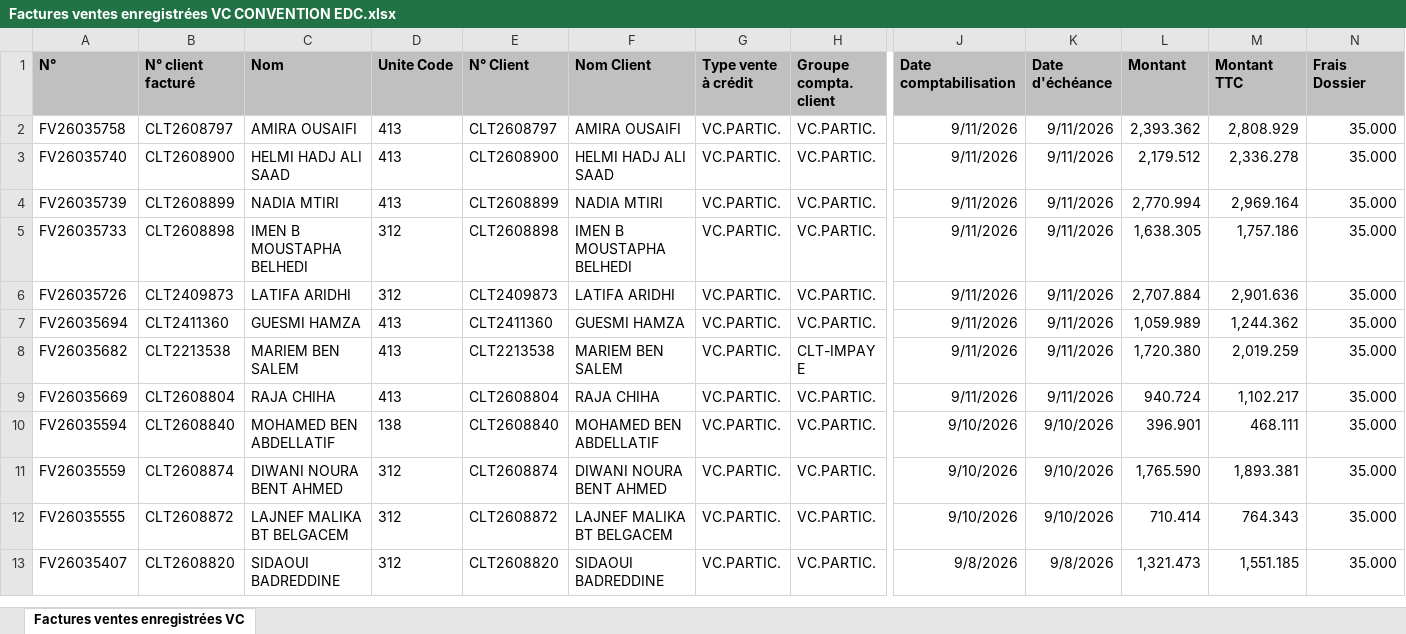
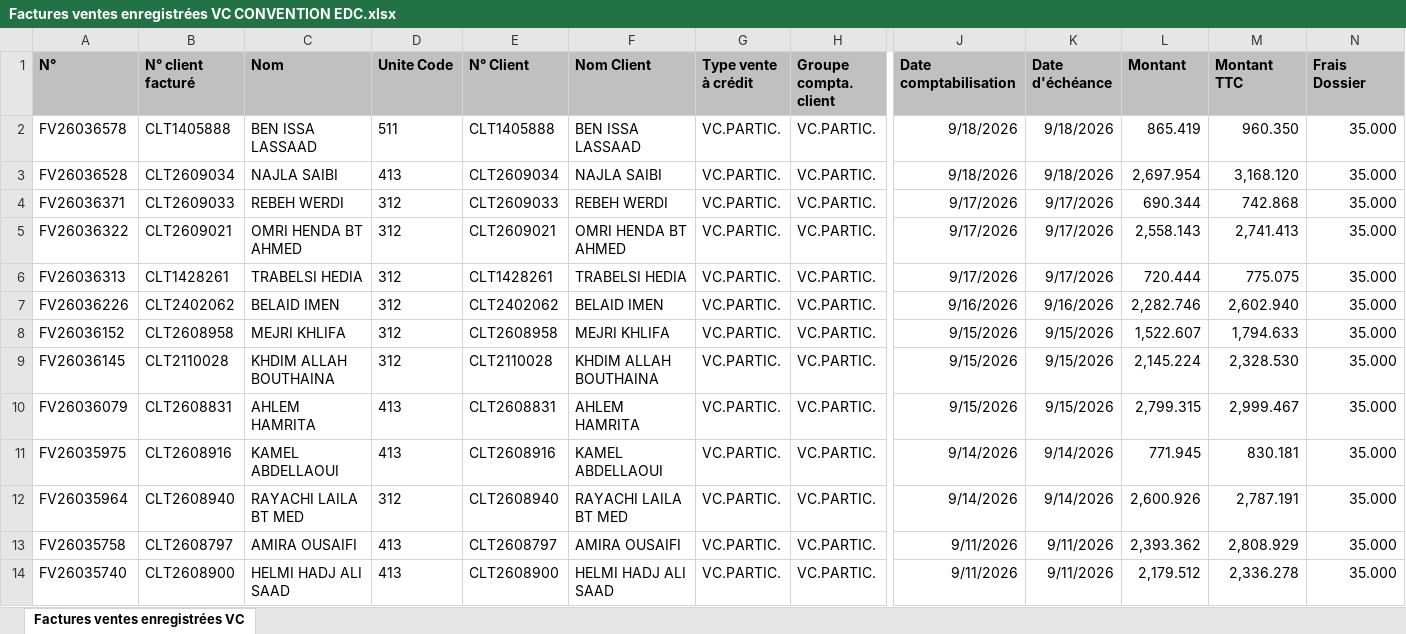
Before and after one commit to chkondali-dev/pilotage-b2b, an Excel workbook: 2025/Factures ventes enregistrées VC CONVENTION EDC.xlsx, sheet Factures ventes enregistrées VC, drawn as a sheet; only a part is shown, gaps mark what is left out; the shorter side is filled out with more unchanged rows; values as stored, in another font and other column widths than the file's, no borders; table styles not drawn; rows hold the shown columns only; the diff names each change by its address in the sheet, - before the commit and + after, or states it on an @@ line.

```diff
--- a/2025/Factures ventes enregistrées VC CONVENTION EDC.xlsx (sheet Factures ventes enregistrées VC)
+++ b/2025/Factures ventes enregistrées VC CONVENTION EDC.xlsx (sheet Factures ventes enregistrées VC)
+row 2: FV26036578 | CLT1405888 | BEN ISSA LASSAAD | 511 | CLT1405888 | BEN ISSA LASSAAD | VC.PARTIC. | VC.PARTIC. | 9/18/2026 | 9/18/2026 | 865.419 | 960.350 | 35.000
+row 3: FV26036528 | CLT2609034 | NAJLA SAIBI | 413 | CLT2609034 | NAJLA SAIBI | VC.PARTIC. | VC.PARTIC. | 9/18/2026 | 9/18/2026 | 2,697.954 | 3,168.120 | 35.000
+row 4: FV26036371 | CLT2609033 | REBEH WERDI | 312 | CLT2609033 | REBEH WERDI | VC.PARTIC. | VC.PARTIC. | 9/17/2026 | 9/17/2026 | 690.344 | 742.868 | 35.000
+row 5: FV26036322 | CLT2609021 | OMRI HENDA BT AHMED | 312 | CLT2609021 | OMRI HENDA BT AHMED | VC.PARTIC. | VC.PARTIC. | 9/17/2026 | 9/17/2026 | 2,558.143 | 2,741.413 | 35.000
+row 6: FV26036313 | CLT1428261 | TRABELSI HEDIA | 312 | CLT1428261 | TRABELSI HEDIA | VC.PARTIC. | VC.PARTIC. | 9/17/2026 | 9/17/2026 | 720.444 | 775.075 | 35.000
+row 7: FV26036226 | CLT2402062 | BELAID IMEN | 312 | CLT2402062 | BELAID IMEN | VC.PARTIC. | VC.PARTIC. | 9/16/2026 | 9/16/2026 | 2,282.746 | 2,602.940 | 35.000
+row 8: FV26036152 | CLT2608958 | MEJRI KHLIFA | 312 | CLT2608958 | MEJRI KHLIFA | VC.PARTIC. | VC.PARTIC. | 9/15/2026 | 9/15/2026 | 1,522.607 | 1,794.633 | 35.000
+row 9: FV26036145 | CLT2110028 | KHDIM ALLAH BOUTHAINA | 312 | CLT2110028 | KHDIM ALLAH BOUTHAINA | VC.PARTIC. | VC.PARTIC. | 9/15/2026 | 9/15/2026 | 2,145.224 | 2,328.530 | 35.000
+row 10: FV26036079 | CLT2608831 | AHLEM HAMRITA | 413 | CLT2608831 | AHLEM HAMRITA | VC.PARTIC. | VC.PARTIC. | 9/15/2026 | 9/15/2026 | 2,799.315 | 2,999.467 | 35.000
+row 11: FV26035975 | CLT2608916 | KAMEL ABDELLAOUI | 413 | CLT2608916 | KAMEL ABDELLAOUI | VC.PARTIC. | VC.PARTIC. | 9/14/2026 | 9/14/2026 | 771.945 | 830.181 | 35.000
+row 12: FV26035964 | CLT2608940 | RAYACHI LAILA BT MED | 312 | CLT2608940 | RAYACHI LAILA BT MED | VC.PARTIC. | VC.PARTIC. | 9/14/2026 | 9/14/2026 | 2,600.926 | 2,787.191 | 35.000
```
Also changed, not shown: 3 other files.
